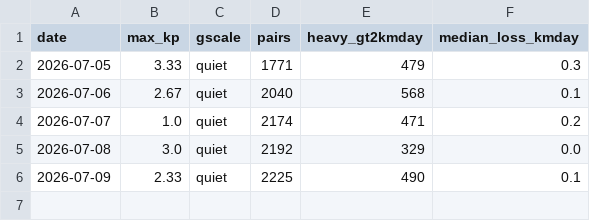
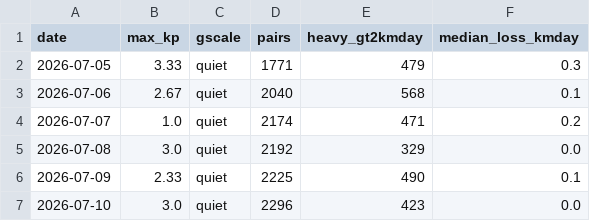
Before and after one commit to oren-speiser/fleet-capacity-radar, a CSV file: storm_log.csv, drawn as a sheet; the diff names each change by its address in the sheet, - before the commit and + after, or states it on an @@ line.

```diff
--- a/storm_log.csv
+++ b/storm_log.csv
+row 7: 2026-07-10 | 3.0 | quiet | 2296 | 423 | 0.0
```
Also changed, not shown: predictions.csv, 2 other files.
